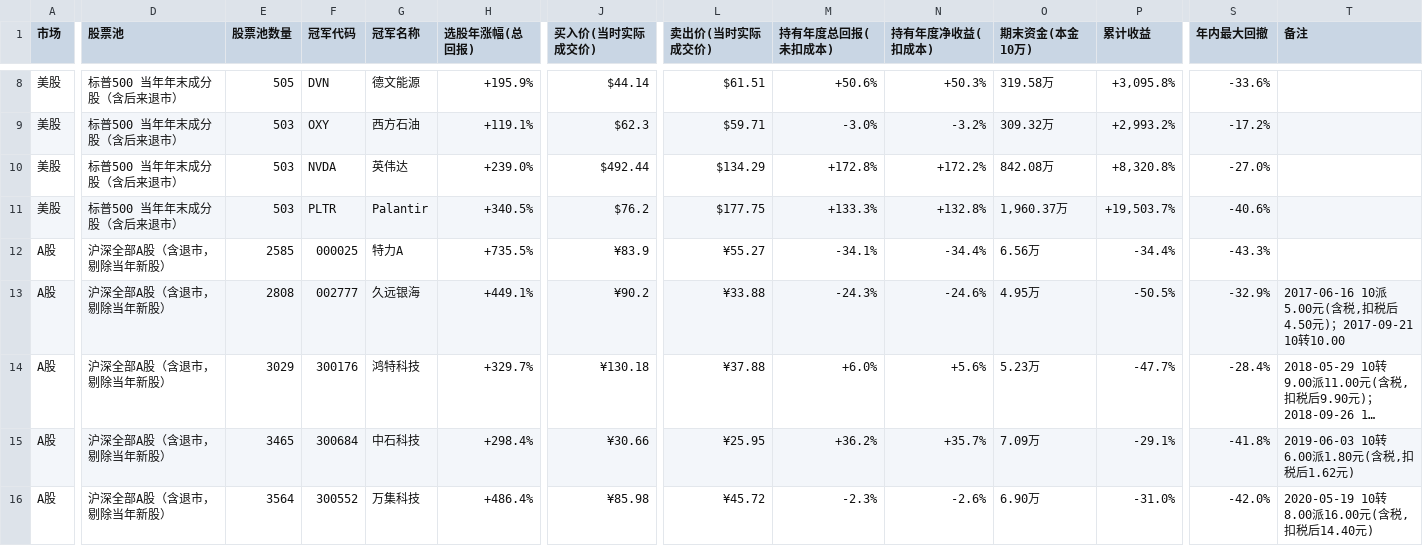
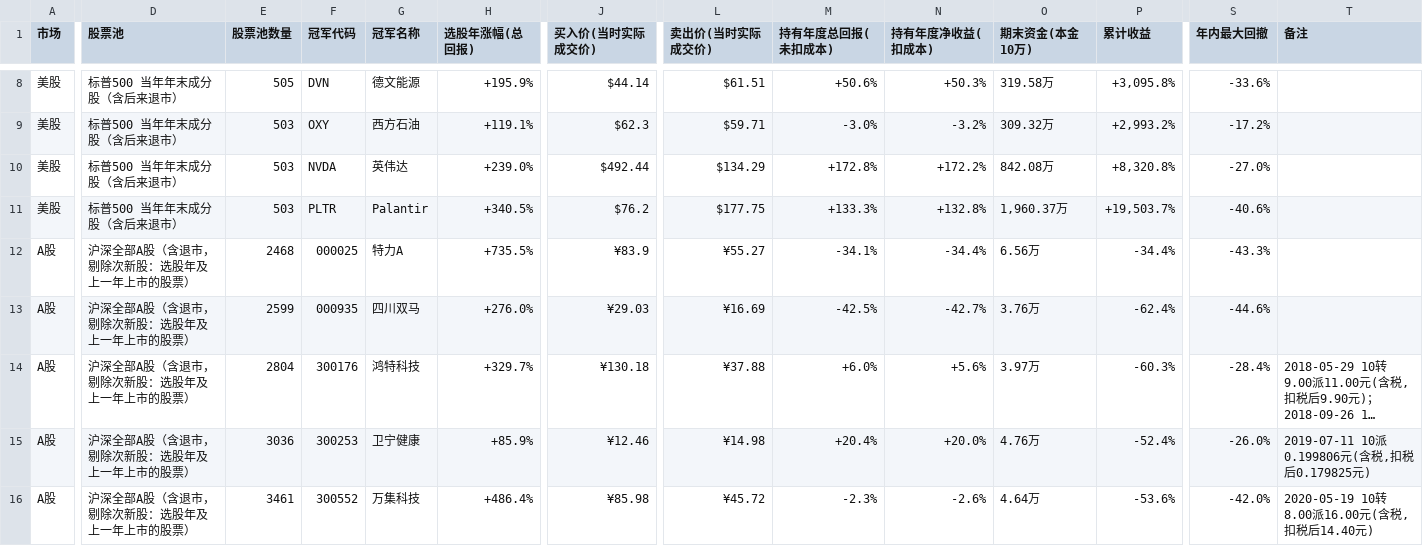
Before and after one commit to DanielFu12/claude-code-task, a CSV file: champion_video/backtest/results.csv, drawn as a sheet; only a part is shown, gaps mark what is left out; long unchanged cells end in …; the diff covers the shown part only; the diff names each change by its address in the sheet, - before the commit and + after, or states it on an @@ line.

```diff
--- a/champion_video/backtest/results.csv
+++ b/champion_video/backtest/results.csv
-D12:D16 (股票池): 沪深全部A股（含退市，剔除当年新股）
+D12:D16 (股票池): 沪深全部A股（含退市，剔除次新股：选股年及上一年上市的股票）
-E12 (股票池数量): 2585
+E12 (股票池数量): 2468
-E13 (股票池数量): 2808
+E13 (股票池数量): 2599
-F13 (冠军代码): 002777
+F13 (冠军代码): 000935
-G13 (冠军名称): 久远银海
+G13 (冠军名称): 四川双马
-H13 (选股年涨幅(总回报)): +449.1%
+H13 (选股年涨幅(总回报)): +276.0%
-J13 (买入价(当时实际成交价)): ¥90.2
+J13 (买入价(当时实际成交价)): ¥29.03
-L13 (卖出价(当时实际成交价)): ¥33.88
+L13 (卖出价(当时实际成交价)): ¥16.69
-M13 (持有年度总回报(未扣成本)): -24.3%
+M13 (持有年度总回报(未扣成本)): -42.5%
-N13 (持有年度净收益(扣成本)): -24.6%
+N13 (持有年度净收益(扣成本)): -42.7%
-O13 (期末资金(本金10万)): 4.95万
+O13 (期末资金(本金10万)): 3.76万
-P13 (累计收益): -50.5%
+P13 (累计收益): -62.4%
-S13 (年内最大回撤): -32.9%
+S13 (年内最大回撤): -44.6%
-T13 (备注): 2017-06-16 10派5.00元(含税,扣税后4.50元)；2017-09-21 10转10.00
+T13 (备注): (empty)
-E14 (股票池数量): 3029
+E14 (股票池数量): 2804
-O14 (期末资金(本金10万)): 5.23万
+O14 (期末资金(本金10万)): 3.97万
-P14 (累计收益): -47.7%
+P14 (累计收益): -60.3%
-E15 (股票池数量): 3465
+E15 (股票池数量): 3036
-F15 (冠军代码): 300684
+F15 (冠军代码): 300253
-G15 (冠军名称): 中石科技
+G15 (冠军名称): 卫宁健康
-H15 (选股年涨幅(总回报)): +298.4%
+H15 (选股年涨幅(总回报)): +85.9%
-J15 (买入价(当时实际成交价)): ¥30.66
+J15 (买入价(当时实际成交价)): ¥12.46
-L15 (卖出价(当时实际成交价)): ¥25.95
+L15 (卖出价(当时实际成交价)): ¥14.98
-M15 (持有年度总回报(未扣成本)): +36.2%
+M15 (持有年度总回报(未扣成本)): +20.4%
-N15 (持有年度净收益(扣成本)): +35.7%
+N15 (持有年度净收益(扣成本)): +20.0%
-O15 (期末资金(本金10万)): 7.09万
+O15 (期末资金(本金10万)): 4.76万
-P15 (累计收益): -29.1%
+P15 (累计收益): -52.4%
-S15 (年内最大回撤): -41.8%
+S15 (年内最大回撤): -26.0%
-T15 (备注): 2019-06-03 10转6.00派1.80元(含税,扣税后1.62元)
+T15 (备注): 2019-07-11 10派0.199806元(含税,扣税后0.179825元)
-E16 (股票池数量): 3564
+E16 (股票池数量): 3461
-O16 (期末资金(本金10万)): 6.90万
+O16 (期末资金(本金10万)): 4.64万
-P16 (累计收益): -31.0%
+P16 (累计收益): -53.6%
```
Also changed, not shown: 29 edited cells elsewhere in this file, 15 other files.
